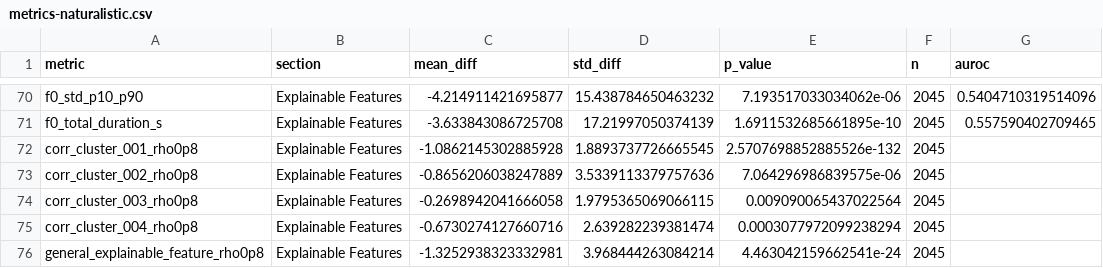
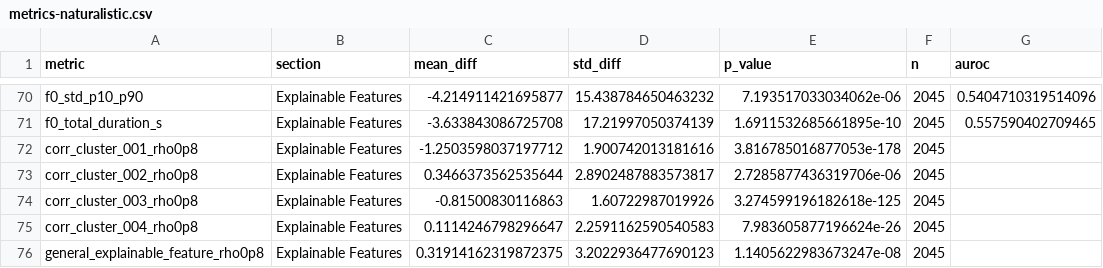
Before and after one commit to thomasthebaud/SPEAR-benchmark-code, a CSV file: reports/seamless_2t_2s_questions/gpt-realtime-2/metrics-naturalistic.csv, drawn as a sheet; only a part is shown, gaps mark what is left out; the diff covers the shown part only; the diff names each change by its address in the sheet, - before the commit and + after, or states it on an @@ line.

```diff
--- a/reports/seamless_2t_2s_questions/gpt-realtime-2/metrics-naturalistic.csv
+++ b/reports/seamless_2t_2s_questions/gpt-realtime-2/metrics-naturalistic.csv
-C72 (mean_diff): -1.0862145302885928
+C72 (mean_diff): -1.2503598037197712
-D72 (std_diff): 1.8893737726665545
+D72 (std_diff): 1.900742013181616
-E72 (p_value): 2.5707698852885526e-132
+E72 (p_value): 3.816785016877053e-178
-C73 (mean_diff): -0.8656206038247889
+C73 (mean_diff): 0.3466373562535644
-D73 (std_diff): 3.5339113379757636
+D73 (std_diff): 2.8902487883573817
-E73 (p_value): 7.064296986839575e-06
+E73 (p_value): 2.7285877436319706e-06
-C74 (mean_diff): -0.2698942041666058
+C74 (mean_diff): -0.81500830116863
-D74 (std_diff): 1.9795365069066115
+D74 (std_diff): 1.60722987019926
-E74 (p_value): 0.009090065437022564
+E74 (p_value): 3.274599196182618e-125
-C75 (mean_diff): -0.6730274127660716
+C75 (mean_diff): 0.1114246798296647
-D75 (std_diff): 2.639282239381474
+D75 (std_diff): 2.2591162590540583
-E75 (p_value): 0.0003077972099238294
+E75 (p_value): 7.983605877196624e-26
-C76 (mean_diff): -1.3252938323332981
+C76 (mean_diff): 0.31914162319872375
-D76 (std_diff): 3.968444263084214
+D76 (std_diff): 3.2022936477690123
-E76 (p_value): 4.463042159662541e-24
+E76 (p_value): 1.1405622983673247e-08
```
Also changed, not shown: 31 edited cells elsewhere in this file, reports/seamless_2t_2s_questions/benchmark.csv, reports/seamless_2t_2s_questions/benchmark/Qwen3-Omni-30B-A3B-Instruct.csv, 43 other files.
